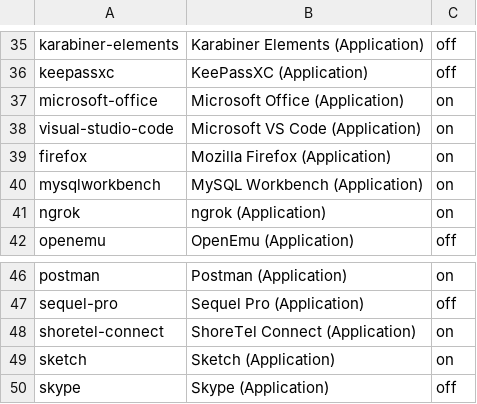
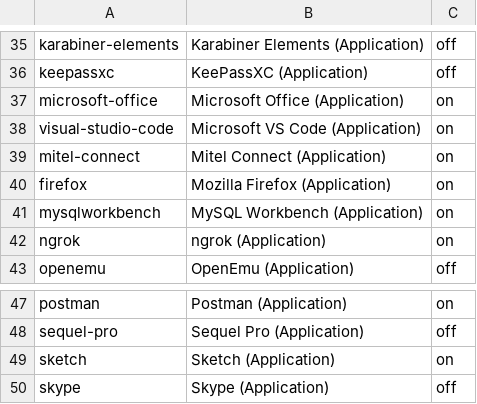
Before and after one commit to eXolnet/exolnet-macos-toolbox, a CSV file: data/preferences/applications.csv, drawn as a sheet; only a part is shown, gaps mark what is left out.

Commit message:
Replace shoretel-connect with mitel-connect

```diff
--- a/data/preferences/applications.csv
+++ b/data/preferences/applications.csv
@@ -38,2 +38,3 @@ microsoft-office,Microsoft Office (Application),on
 visual-studio-code,Microsoft VS Code (Application),on
+mitel-connect,Mitel Connect (Application),on
 firefox,Mozilla Firefox (Application),on
@@ -47,3 +48,2 @@ postman,Postman (Application),on
 sequel-pro,Sequel Pro (Application),off
-shoretel-connect,ShoreTel Connect (Application),on
 sketch,Sketch (Application),on
```
